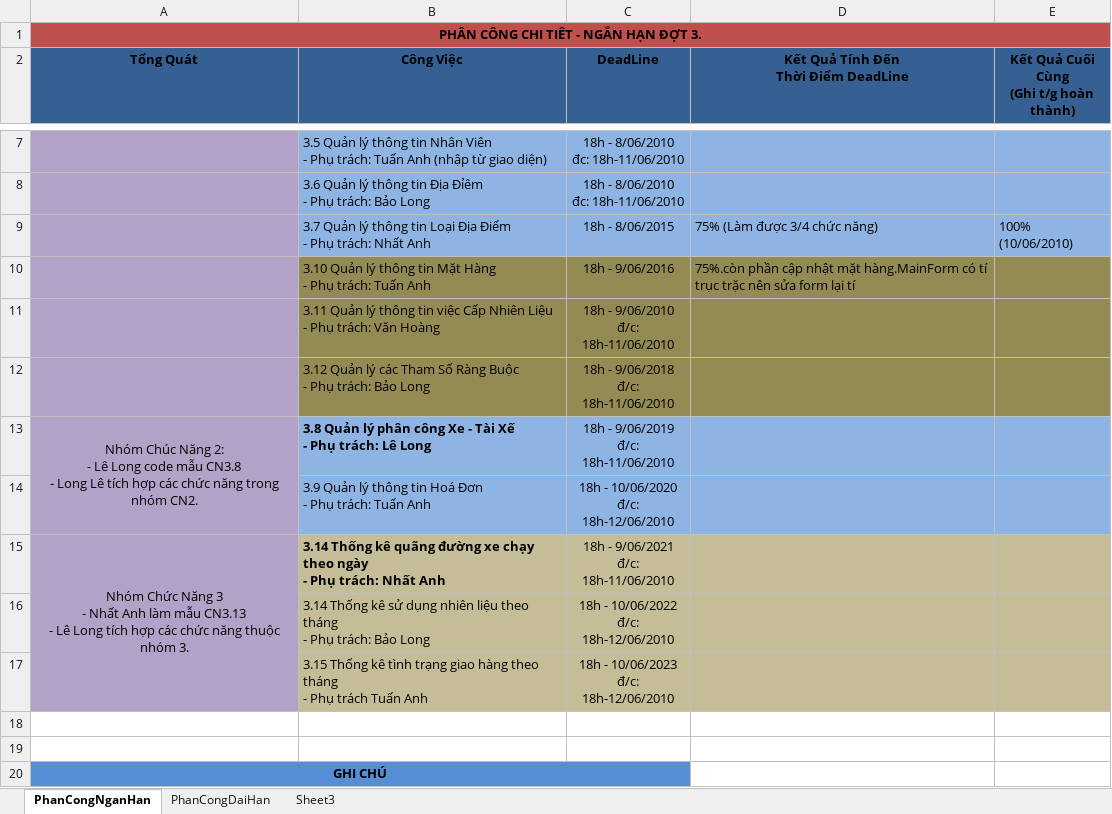
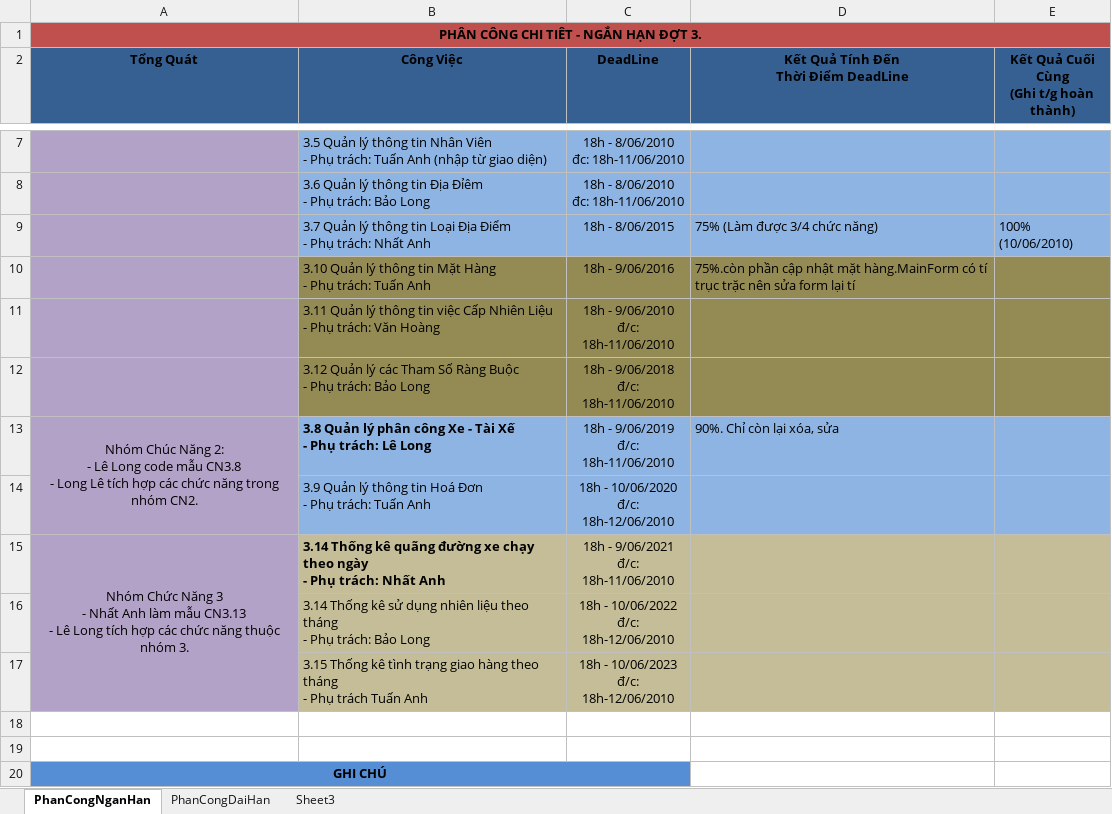
Before and after one commit to dragonlong206/quanlidoixevinamilk-5conmeo, an Excel workbook: Process/PhanCongDot3.xlsx, sheet PhanCongNganHan, drawn as a sheet; only a part is shown, gaps mark what is left out; values as stored, in another font and other column widths than the file's, no borders; the diff names each change by its address in the sheet, - before the commit and + after, or states it on an @@ line.

Commit message:
Tích hợp chức năng phân công xe - tài xế. Long mới làm xong phần phân công (có xử lý lỗi nghiệp vũ khá kĩ). Các phần xóa, sửa, tra cứu làm không mất thời gian nhiều.

```diff
--- a/Process/PhanCongDot3.xlsx (sheet PhanCongNganHan)
+++ b/Process/PhanCongDot3.xlsx (sheet PhanCongNganHan)
-D13: (empty)
+D13: 90%. Chỉ còn lại xóa, sửa
```
Also changed, not shown: 21 other files.
